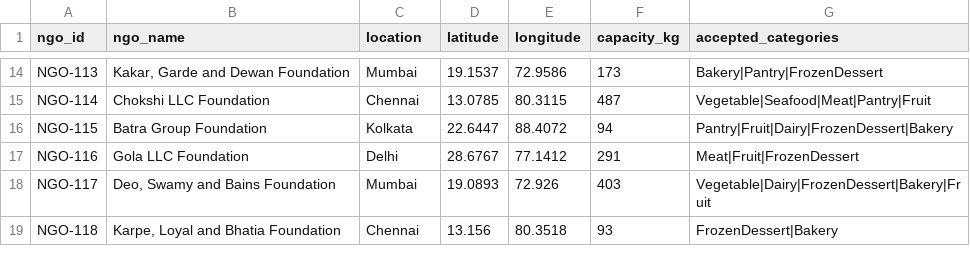
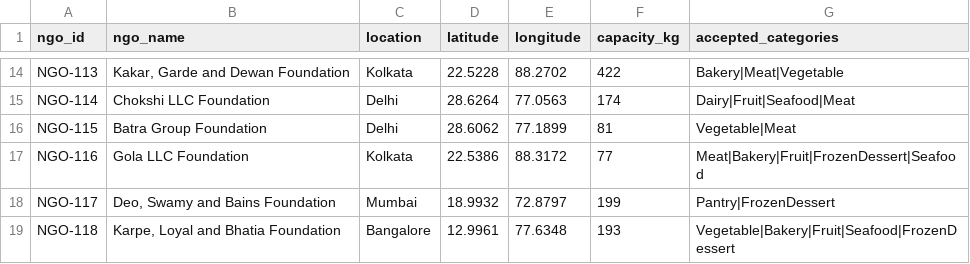
Before and after one commit to ishantk2507/ZeroWasteAI, a CSV file: data/mock_ngos.csv, drawn as a sheet; only a part is shown, gaps mark what is left out; the diff covers the shown part only; the diff names each change by its address in the sheet, - before the commit and + after, or states it on an @@ line.

```diff
--- a/data/mock_ngos.csv
+++ b/data/mock_ngos.csv
-C14 (location): Mumbai
+C14 (location): Kolkata
-D14 (latitude): 19.1537
+D14 (latitude): 22.5228
-E14 (longitude): 72.9586
+E14 (longitude): 88.2702
-F14 (capacity_kg): 173
+F14 (capacity_kg): 422
-G14 (accepted_categories): Bakery|Pantry|FrozenDessert
+G14 (accepted_categories): Bakery|Meat|Vegetable
-C15 (location): Chennai
+C15 (location): Delhi
-D15 (latitude): 13.0785
+D15 (latitude): 28.6264
-E15 (longitude): 80.3115
+E15 (longitude): 77.0563
-F15 (capacity_kg): 487
+F15 (capacity_kg): 174
-G15 (accepted_categories): Vegetable|Seafood|Meat|Pantry|Fruit
+G15 (accepted_categories): Dairy|Fruit|Seafood|Meat
-C16 (location): Kolkata
+C16 (location): Delhi
-D16 (latitude): 22.6447
+D16 (latitude): 28.6062
-E16 (longitude): 88.4072
+E16 (longitude): 77.1899
-F16 (capacity_kg): 94
+F16 (capacity_kg): 81
-G16 (accepted_categories): Pantry|Fruit|Dairy|FrozenDessert|Bakery
+G16 (accepted_categories): Vegetable|Meat
-C17 (location): Delhi
+C17 (location): Kolkata
-D17 (latitude): 28.6767
+D17 (latitude): 22.5386
-E17 (longitude): 77.1412
+E17 (longitude): 88.3172
-F17 (capacity_kg): 291
+F17 (capacity_kg): 77
-G17 (accepted_categories): Meat|Fruit|FrozenDessert
+G17 (accepted_categories): Meat|Bakery|Fruit|FrozenDessert|Seafood
-D18 (latitude): 19.0893
+D18 (latitude): 18.9932
-E18 (longitude): 72.926
+E18 (longitude): 72.8797
-F18 (capacity_kg): 403
+F18 (capacity_kg): 199
-G18 (accepted_categories): Vegetable|Dairy|FrozenDessert|Bakery|Fruit
+G18 (accepted_categories): Pantry|FrozenDessert
-C19 (location): Chennai
+C19 (location): Bangalore
-D19 (latitude): 13.156
+D19 (latitude): 12.9961
-E19 (longitude): 80.3518
+E19 (longitude): 77.6348
-F19 (capacity_kg): 93
+F19 (capacity_kg): 193
-G19 (accepted_categories): FrozenDessert|Bakery
+G19 (accepted_categories): Vegetable|Bakery|Fruit|Seafood|FrozenDessert
```
Also changed, not shown: 65 edited cells elsewhere in this file, 4 other files.
